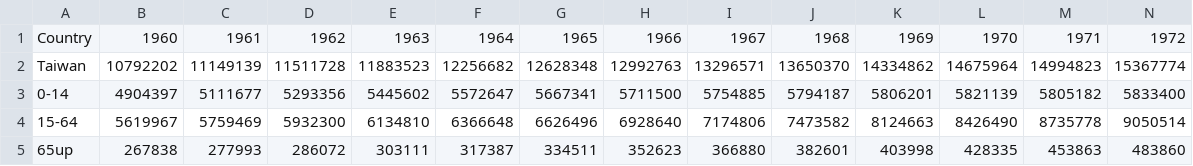
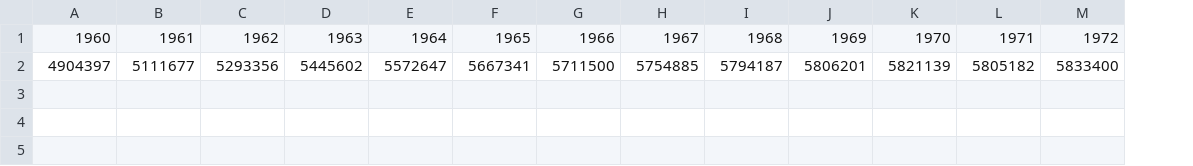
Before and after one commit to mason45ok/PL-Repo, a CSV file: HW1/population_taiwan.csv, drawn as a sheet; only a part is shown; removed rows and columns are numbered as before the commit, all else as after; rows hold the shown columns only; the diff names each change by its address in the sheet, - before the commit and + after, or states it on an @@ line.

```diff
--- a/HW1/population_taiwan.csv
+++ b/HW1/population_taiwan.csv
-column A, row 1: Country; row 3: 0-14
-row 2: Taiwan | 10792202 | 11149139 | 11511728 | 11883523 | 12256682 | 12628348 | 12992763 | 13296571 | 13650370 | 14334862 | 14675964 | 14994823 | 15367774
-row 4: 15-64 | 5619967 | 5759469 | 5932300 | 6134810 | 6366648 | 6626496 | 6928640 | 7174806 | 7473582 | 8124663 | 8426490 | 8735778 | 9050514
-row 5: 65up | 267838 | 277993 | 286072 | 303111 | 317387 | 334511 | 352623 | 366880 | 382601 | 403998 | 428335 | 453863 | 483860
```
Also changed, not shown: HW1/population_JP_0-14.csv, 1 other file.
